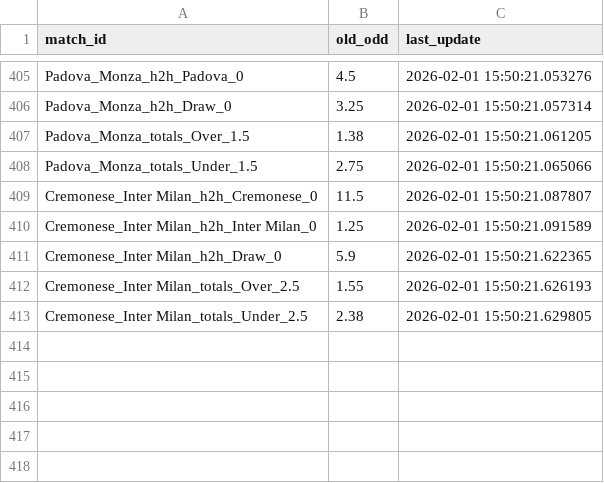
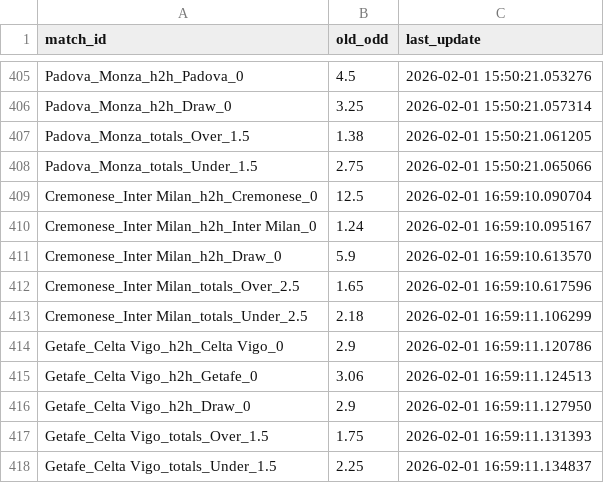
Before and after one commit to pnstung-ui/Vebo_idol, a CSV file: odds_tracker.csv, drawn as a sheet; only a part is shown, gaps mark what is left out.

```diff
--- a/odds_tracker.csv
+++ b/odds_tracker.csv
@@ -408,6 +408,11 @@ Padova_Monza_totals_Over_1.5,1.38,2026-02-01 15:50:21.061205
 Padova_Monza_totals_Under_1.5,2.75,2026-02-01 15:50:21.065066
-Cremonese_Inter Milan_h2h_Cremonese_0,11.5,2026-02-01 15:50:21.087807
-Cremonese_Inter Milan_h2h_Inter Milan_0,1.25,2026-02-01 15:50:21.091589
-Cremonese_Inter Milan_h2h_Draw_0,5.9,2026-02-01 15:50:21.622365
-Cremonese_Inter Milan_totals_Over_2.5,1.55,2026-02-01 15:50:21.626193
-Cremonese_Inter Milan_totals_Under_2.5,2.38,2026-02-01 15:50:21.629805
+Cremonese_Inter Milan_h2h_Cremonese_0,12.5,2026-02-01 16:59:10.090704
+Cremonese_Inter Milan_h2h_Inter Milan_0,1.24,2026-02-01 16:59:10.095167
+Cremonese_Inter Milan_h2h_Draw_0,5.9,2026-02-01 16:59:10.613570
+Cremonese_Inter Milan_totals_Over_2.5,1.65,2026-02-01 16:59:10.617596
+Cremonese_Inter Milan_totals_Under_2.5,2.18,2026-02-01 16:59:11.106299
+Getafe_Celta Vigo_h2h_Celta Vigo_0,2.9,2026-02-01 16:59:11.120786
+Getafe_Celta Vigo_h2h_Getafe_0,3.06,2026-02-01 16:59:11.124513
+Getafe_Celta Vigo_h2h_Draw_0,2.9,2026-02-01 16:59:11.127950
+Getafe_Celta Vigo_totals_Over_1.5,1.75,2026-02-01 16:59:11.131393
+Getafe_Celta Vigo_totals_Under_1.5,2.25,2026-02-01 16:59:11.134837
```
Also changed, not shown: shark_history_log.csv.
